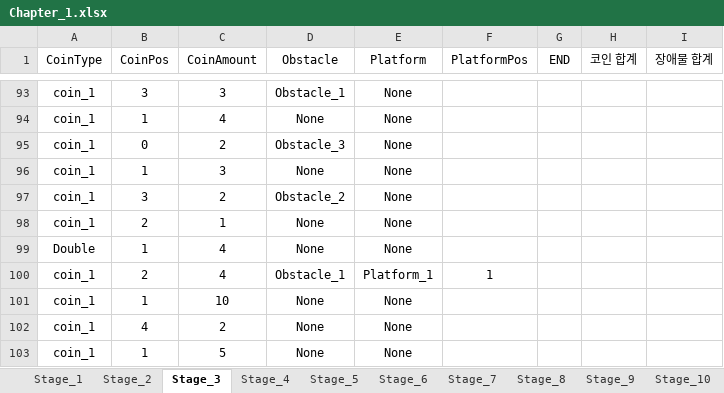
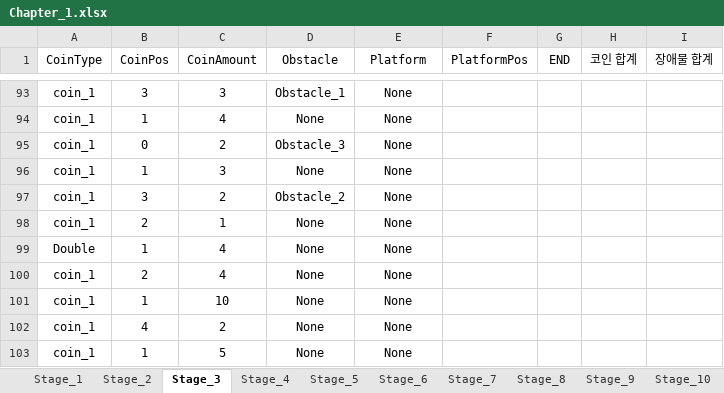
Before and after one commit to 576rick1412/Project_Run-Game-Production, an Excel workbook: Assets/Excel/Map/Chapter_1/Chapter_1.xlsx, sheet Stage_3, drawn as a sheet; only a part is shown, gaps mark what is left out; values as stored, in another font and other column widths than the file's, no borders; the diff names each change by its address in the sheet, - before the commit and + after, or states it on an @@ line.

```diff
--- a/Assets/Excel/Map/Chapter_1/Chapter_1.xlsx (sheet Stage_3)
+++ b/Assets/Excel/Map/Chapter_1/Chapter_1.xlsx (sheet Stage_3)
-D100 (Obstacle): Obstacle_1
+D100 (Obstacle): None
-E100 (Platform): Platform_1
+E100 (Platform): None
-F100 (PlatformPos): 1
+F100 (PlatformPos): (empty)
```
Also changed, not shown: sheet Stage_5, 2 other files.
